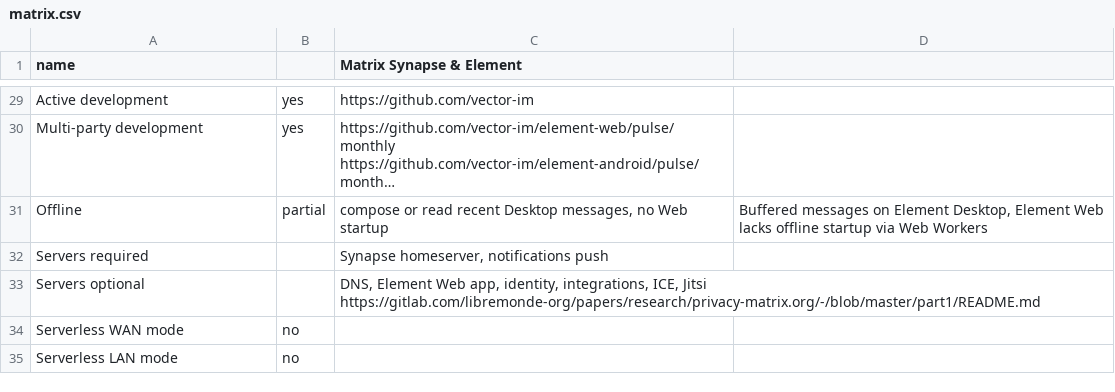
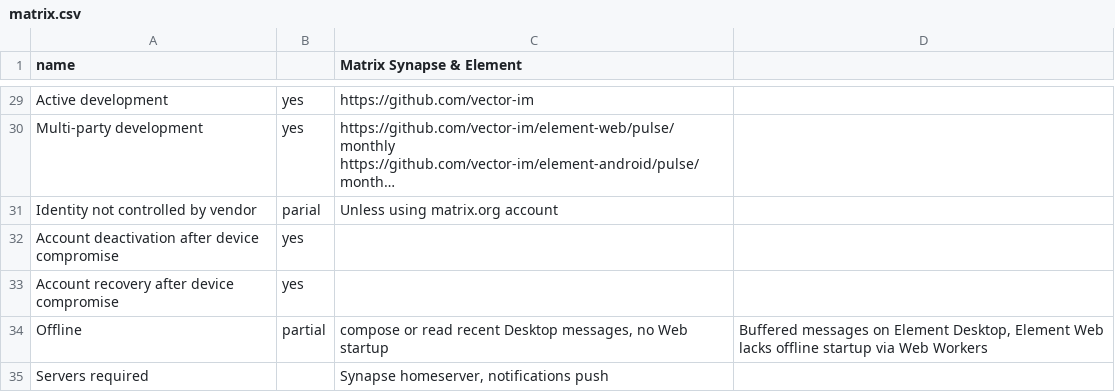
Before and after one commit to bkil/secuchart, a CSV file: data/matrix.csv, drawn as a sheet; only a part is shown, gaps mark what is left out; the shorter side is filled out with more unchanged rows; long unchanged cells end in …; the diff names each change by its address in the sheet, - before the commit and + after, or states it on an @@ line.

Commit message:
Identity control

```diff
--- a/data/matrix.csv
+++ b/data/matrix.csv
+row 31: Identity not controlled by vendor | parial | Unless using matrix.org account
+row 32: Account deactivation after device compromise | yes
+row 33: Account recovery after device compromise | yes
```
Also changed, not shown: data/briar.csv, data/fluffychat.csv, 5 other files.
